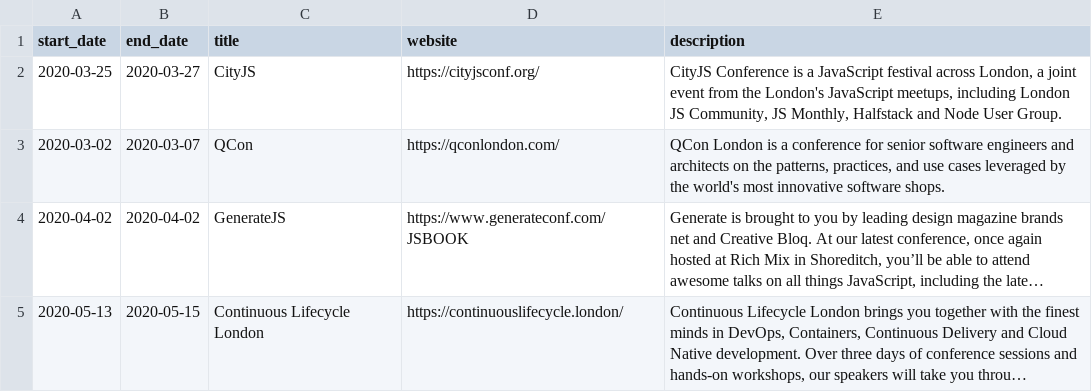
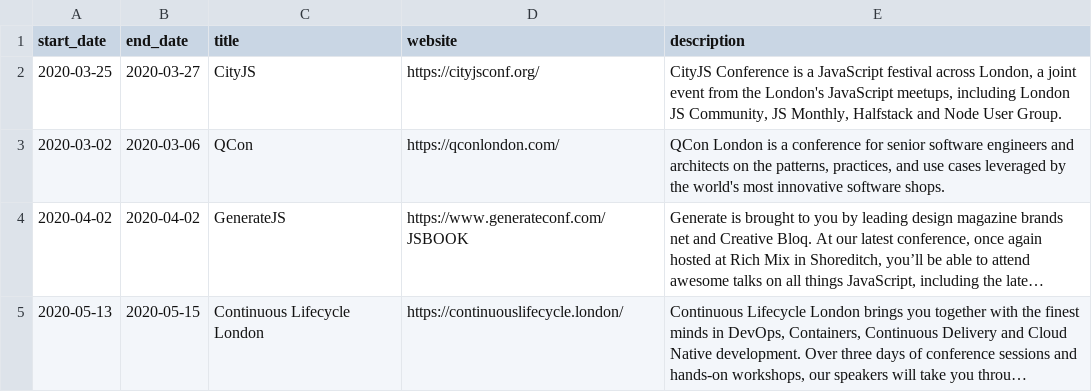
Before and after one commit to MatMoore/conference-calendar, a CSV file: data/2020.csv, drawn as a sheet; only a part is shown; long unchanged cells end in …; the diff names each change by its address in the sheet, - before the commit and + after, or states it on an @@ line.

Commit message:
Fix incorrect end date

```diff
--- a/data/2020.csv
+++ b/data/2020.csv
-B3 (end_date): 2020-03-07
+B3 (end_date): 2020-03-06
```
